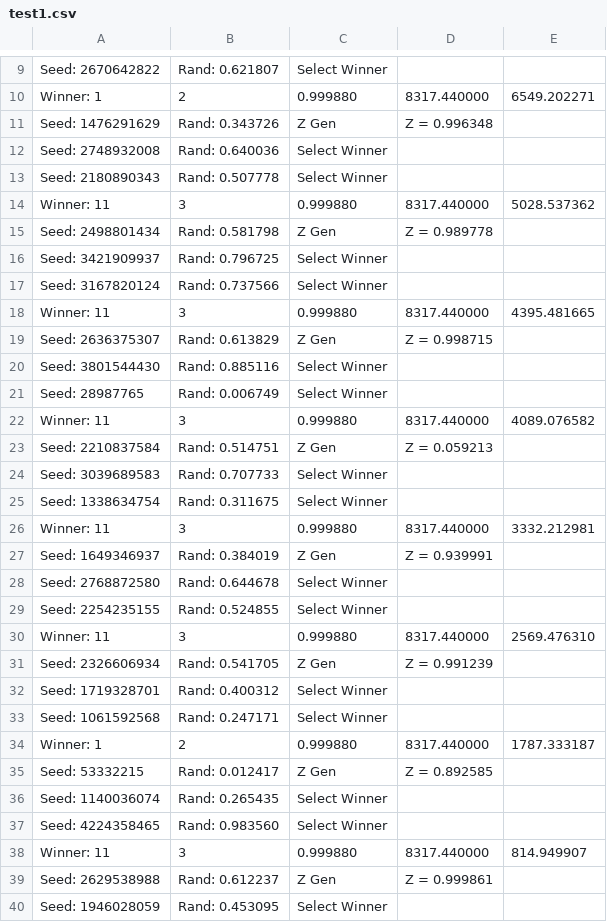
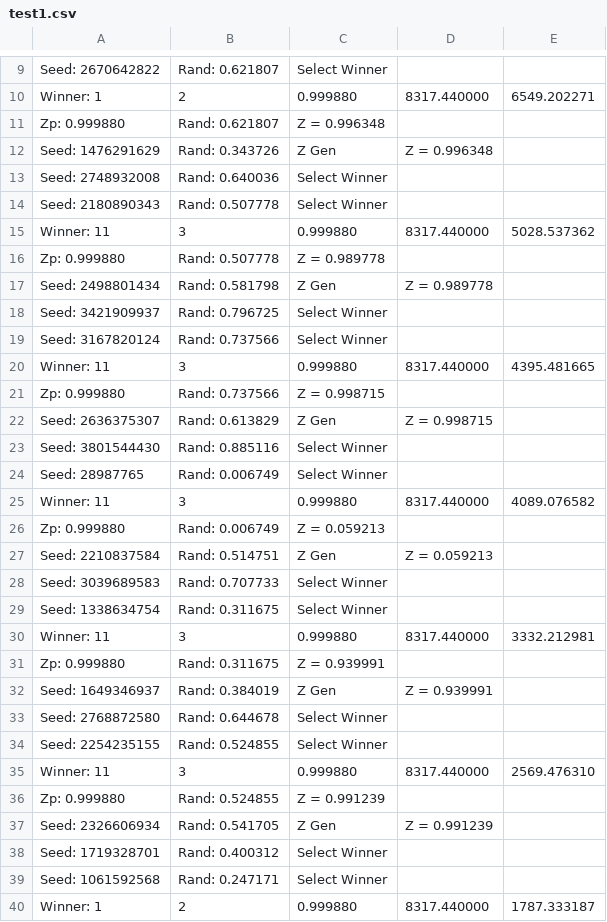
Before and after one commit to siddharthsule/gaps, a CSV file: test1.csv, drawn as a sheet; only a part is shown, gaps mark what is left out; the shorter side is filled out with more unchanged rows; the diff covers the shown part only.

```diff
--- a/test1.csv
+++ b/test1.csv
@@ -10,2 +10,3 @@ Seed: 2670642822, Rand: 0.621807, Select Winner
 Winner: 1, 2, 0.999880, 8317.440000, 6549.202271
+Zp: 0.999880, Rand: 0.621807, Z = 0.996348
 Seed: 1476291629, Rand: 0.343726, Z Gen, Z = 0.996348
@@ -14,2 +15,3 @@ Seed: 2180890343, Rand: 0.507778, Select Winner
 Winner: 11, 3, 0.999880, 8317.440000, 5028.537362
+Zp: 0.999880, Rand: 0.507778, Z = 0.989778
 Seed: 2498801434, Rand: 0.581798, Z Gen, Z = 0.989778
@@ -18,2 +20,3 @@ Seed: 3167820124, Rand: 0.737566, Select Winner
 Winner: 11, 3, 0.999880, 8317.440000, 4395.481665
+Zp: 0.999880, Rand: 0.737566, Z = 0.998715
 Seed: 2636375307, Rand: 0.613829, Z Gen, Z = 0.998715
@@ -22,2 +25,3 @@ Seed: 28987765, Rand: 0.006749, Select Winner
 Winner: 11, 3, 0.999880, 8317.440000, 4089.076582
+Zp: 0.999880, Rand: 0.006749, Z = 0.059213
 Seed: 2210837584, Rand: 0.514751, Z Gen, Z = 0.059213
@@ -26,2 +30,3 @@ Seed: 1338634754, Rand: 0.311675, Select Winner
 Winner: 11, 3, 0.999880, 8317.440000, 3332.212981
+Zp: 0.999880, Rand: 0.311675, Z = 0.939991
 Seed: 1649346937, Rand: 0.384019, Z Gen, Z = 0.939991
@@ -30,2 +35,3 @@ Seed: 2254235155, Rand: 0.524855, Select Winner
 Winner: 11, 3, 0.999880, 8317.440000, 2569.476310
+Zp: 0.999880, Rand: 0.524855, Z = 0.991239
 Seed: 2326606934, Rand: 0.541705, Z Gen, Z = 0.991239
```
Also changed, not shown: 32 added rows and 2 removed rows elsewhere in this file, test2.csv, 1 other file.
